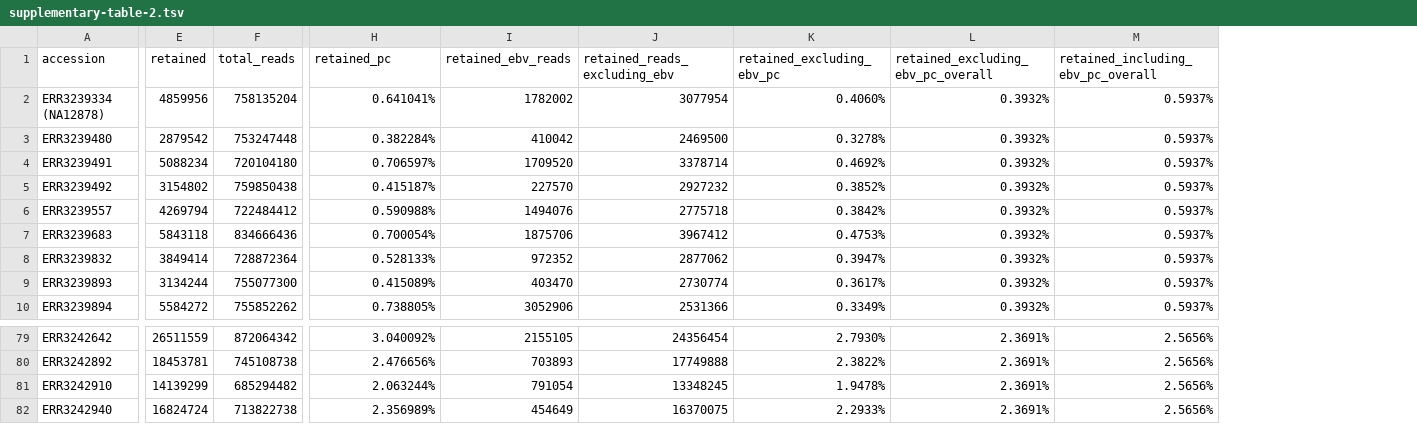
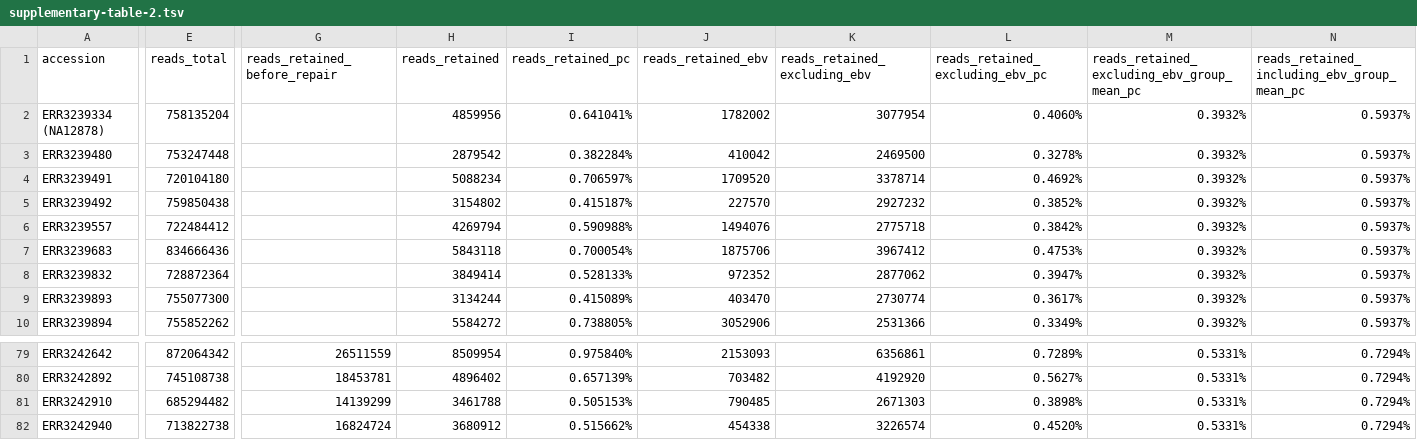
Before and after one commit to bede/hostile, a TSV file: paper/supplementary-table-2.tsv, drawn as a sheet; only a part is shown, gaps mark what is left out; removed rows and columns are numbered as before the commit, all else as after; the diff covers the shown part only; the diff names each change by its address in the sheet, - before the commit and + after, or states it on an @@ line.

Commit message:
Table updates

```diff
--- a/paper/supplementary-table-2.tsv
+++ b/paper/supplementary-table-2.tsv
-column E (retained), rows 2-10: 4859956 | 2879542 | 5088234 | 3154802 | 4269794 | 5843118 | 3849414 | 3134244 | 5584272; rows 79-82: 26511559 | 18453781 | 14139299 | 16824724
+column G (reads_retained_before_repair), rows 79-82: 26511559 | 18453781 | 14139299 | 16824724
+column H (reads_retained), rows 2-10: 4859956 | 2879542 | 5088234 | 3154802 | 4269794 | 5843118 | 3849414 | 3134244 | 5584272; rows 79-82: 8509954 | 4896402 | 3461788 | 3680912
-E1: total_reads
+E1: reads_total
-I1: retained_pc
+I1: reads_retained_pc
-J1: retained_ebv_reads
+J1: reads_retained_ebv
-K1: retained_reads_excluding_ebv
+K1: reads_retained_excluding_ebv
-L1: retained_excluding_ebv_pc
+L1: reads_retained_excluding_ebv_pc
-M1: retained_excluding_ebv_pc_overall
+M1: reads_retained_excluding_ebv_group_mean_pc
-N1: retained_including_ebv_pc_overall
+N1: reads_retained_including_ebv_group_mean_pc
-I79 (reads_retained_pc): 3.040092%
+I79 (reads_retained_pc): 0.975840%
-J79 (reads_retained_ebv): 2155105
+J79 (reads_retained_ebv): 2153093
-K79 (reads_retained_excluding_ebv): 24356454
+K79 (reads_retained_excluding_ebv): 6356861
-L79 (reads_retained_excluding_ebv_pc): 2.7930%
+L79 (reads_retained_excluding_ebv_pc): 0.7289%
-M79:M82: 2.3691%
+M79:M82: 0.5331%
-N79:N82: 2.5656%
+N79:N82: 0.7294%
-I80 (reads_retained_pc): 2.476656%
+I80 (reads_retained_pc): 0.657139%
-J80 (reads_retained_ebv): 703893
+J80 (reads_retained_ebv): 703482
-K80 (reads_retained_excluding_ebv): 17749888
+K80 (reads_retained_excluding_ebv): 4192920
-L80 (reads_retained_excluding_ebv_pc): 2.3822%
+L80 (reads_retained_excluding_ebv_pc): 0.5627%
-I81 (reads_retained_pc): 2.063244%
+I81 (reads_retained_pc): 0.505153%
-J81 (reads_retained_ebv): 791054
+J81 (reads_retained_ebv): 790485
-K81 (reads_retained_excluding_ebv): 13348245
+K81 (reads_retained_excluding_ebv): 2671303
-L81 (reads_retained_excluding_ebv_pc): 1.9478%
+L81 (reads_retained_excluding_ebv_pc): 0.3898%
-I82 (reads_retained_pc): 2.356989%
+I82 (reads_retained_pc): 0.515662%
-J82 (reads_retained_ebv): 454649
+J82 (reads_retained_ebv): 454338
-K82 (reads_retained_excluding_ebv): 16370075
+K82 (reads_retained_excluding_ebv): 3226574
-L82 (reads_retained_excluding_ebv_pc): 2.2933%
+L82 (reads_retained_excluding_ebv_pc): 0.4520%
```
Also changed, not shown: 139 edited cells elsewhere in this file, paper/supplementary-table-1.tsv, paper/supplementary-table-3.tsv, 1 other file.
